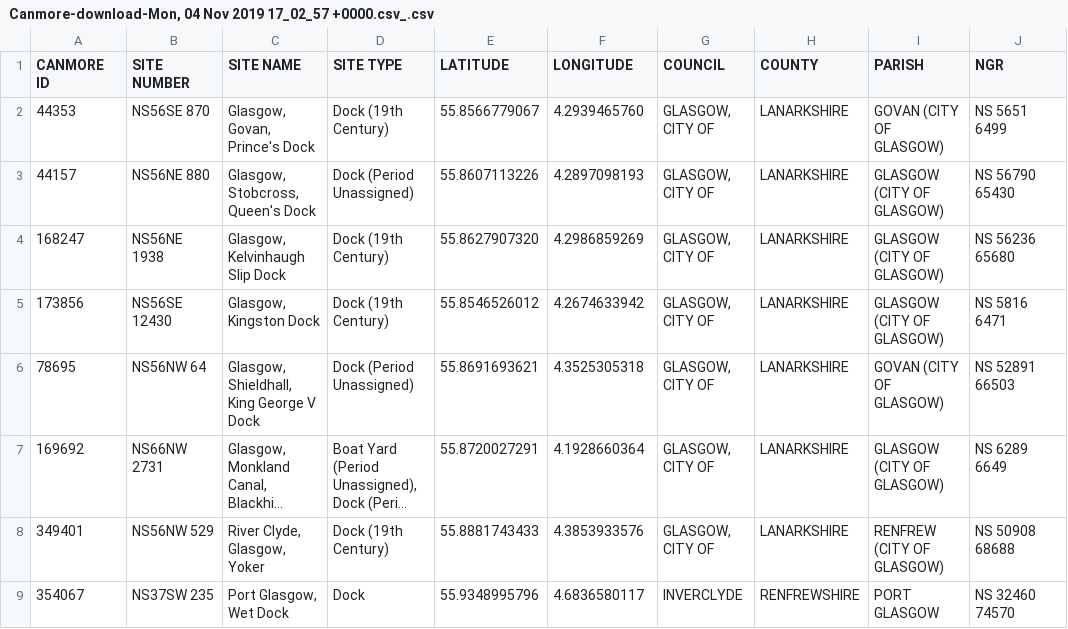
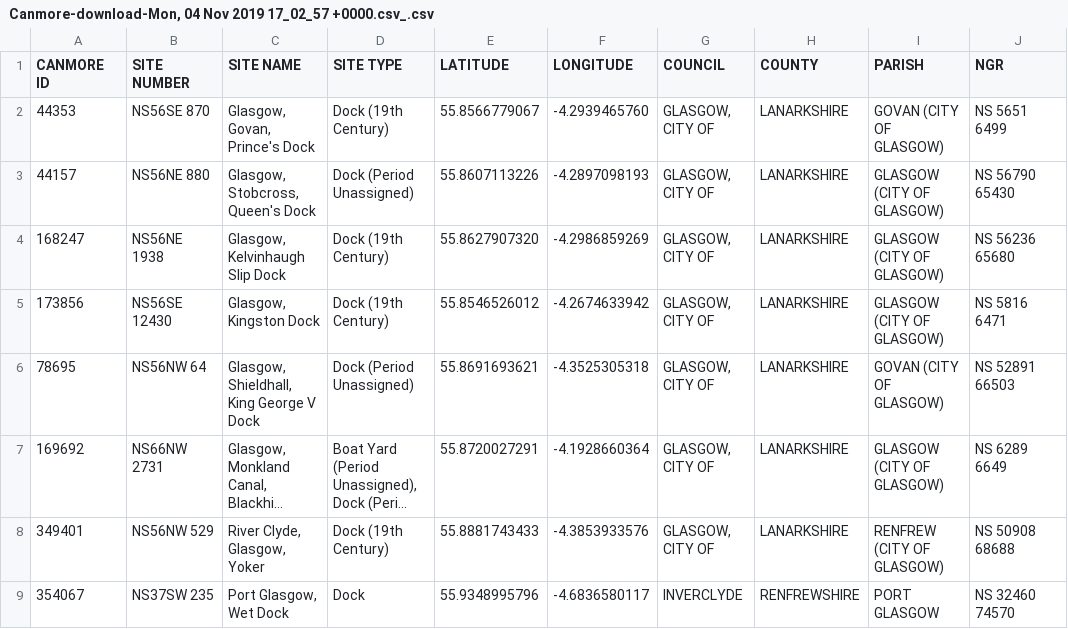
Before and after one commit to Jamie3099/JamieGISWork, a CSV file: Canmore-download-Mon, 04 Nov 2019 17_02_57 +0000.csv_.csv, drawn as a sheet; only a part is shown; long unchanged cells end in …; the diff names each change by its address in the sheet, - before the commit and + after, or states it on an @@ line.

Commit message:
Update Canmore-download-Mon, 04 Nov 2019 17_02_57 +0000.csv_.csv

```diff
--- a/Canmore-download-Mon, 04 Nov 2019 17_02_57 +0000.csv_.csv
+++ b/Canmore-download-Mon, 04 Nov 2019 17_02_57 +0000.csv_.csv
-F2 (LONGITUDE): 4.2939465760
+F2 (LONGITUDE): -4.2939465760
-F3 (LONGITUDE): 4.2897098193
+F3 (LONGITUDE): -4.2897098193
-F4 (LONGITUDE): 4.2986859269
+F4 (LONGITUDE): -4.2986859269
-F5 (LONGITUDE): 4.2674633942
+F5 (LONGITUDE): -4.2674633942
-F6 (LONGITUDE): 4.3525305318
+F6 (LONGITUDE): -4.3525305318
-F7 (LONGITUDE): 4.1928660364
+F7 (LONGITUDE): -4.1928660364
-F8 (LONGITUDE): 4.3853933576
+F8 (LONGITUDE): -4.3853933576
-F9 (LONGITUDE): 4.6836580117
+F9 (LONGITUDE): -4.6836580117
```
